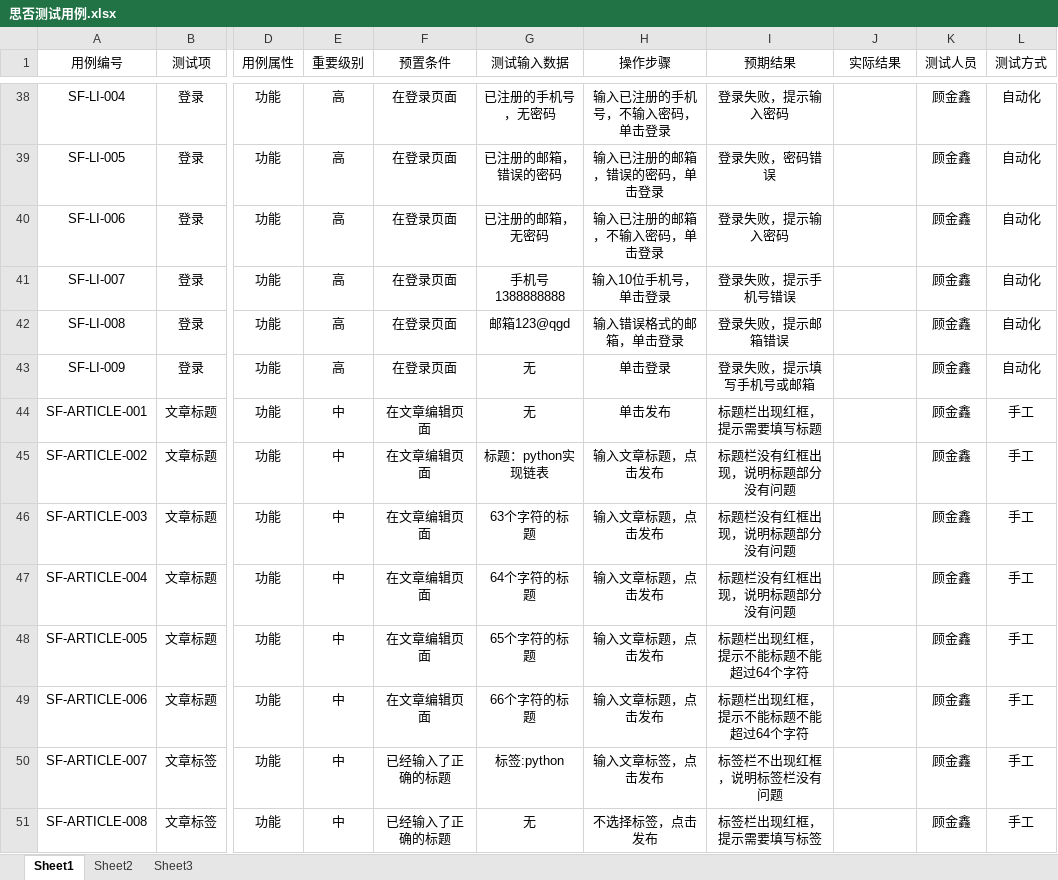
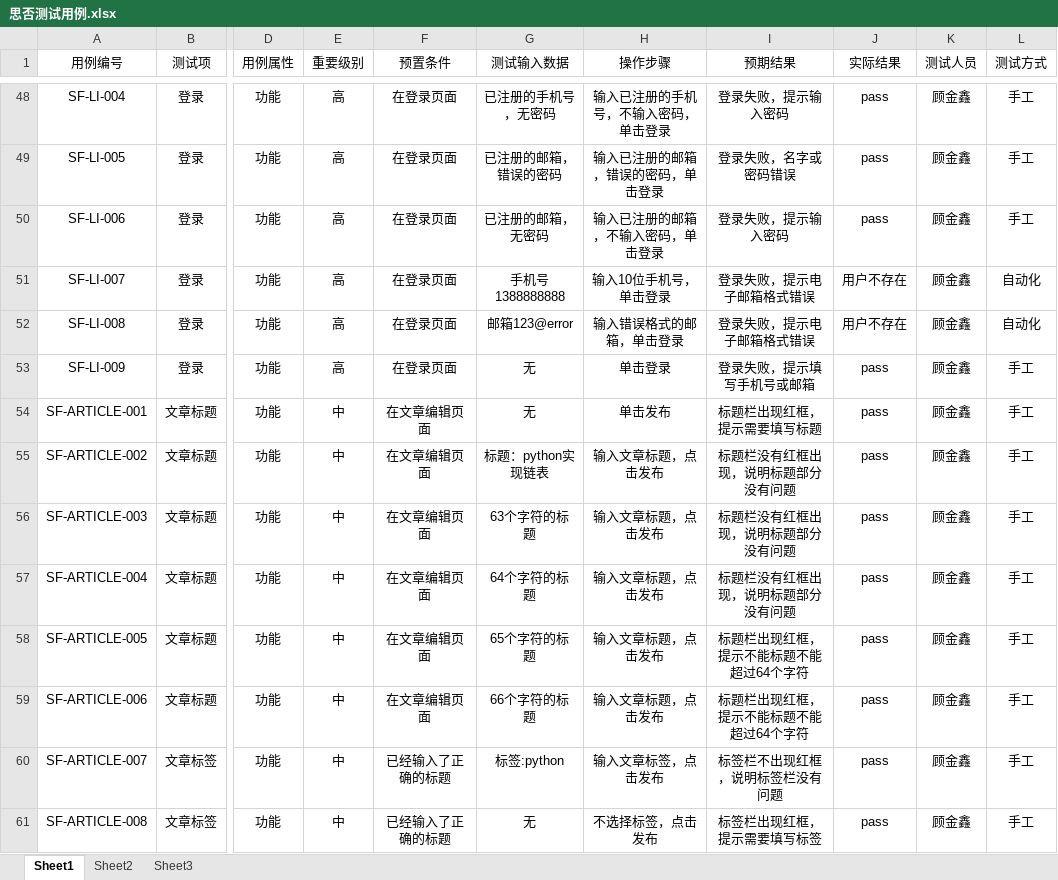
Before and after one commit to JxBetter/-, an Excel workbook: segmentfault/思否测试用例.xlsx, sheet Sheet1, drawn as a sheet; only a part is shown, gaps mark what is left out; values as stored, in another font and other column widths than the file's, no borders; addresses are those after the commit; the diff covers the shown part only; the diff names each change by its address in the sheet, - before the commit and + after, or states it on an @@ line.

```diff
--- a/segmentfault/思否测试用例.xlsx (sheet Sheet1)
+++ b/segmentfault/思否测试用例.xlsx (sheet Sheet1)
-J48:J50 (实际结果): (empty)
+J48:J50 (实际结果): pass
-L48:L50 (测试方式): 自动化
+L48:L50 (测试方式): 手工
-I49 (预期结果): 登录失败，密码错误
+I49 (预期结果): 登录失败，名字或密码错误
-I51 (预期结果): 登录失败，提示手机号错误
+I51 (预期结果): 登录失败，提示电子邮箱格式错误
-J51:J52 (实际结果): (empty)
+J51:J52 (实际结果): 用户不存在
-G52 (测试输入数据): 邮箱123@qgd
+G52 (测试输入数据): 邮箱123@error
-I52 (预期结果): 登录失败，提示邮箱错误
+I52 (预期结果): 登录失败，提示电子邮箱格式错误
-J53:J61 (实际结果): (empty)
+J53:J61 (实际结果): pass
-L53 (测试方式): 自动化
+L53 (测试方式): 手工
```
Also changed, not shown: 12 added rows, 120 edited cells and cell formats elsewhere in this sheet, 6 other files.
